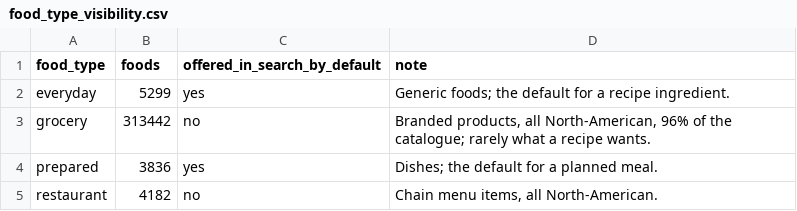
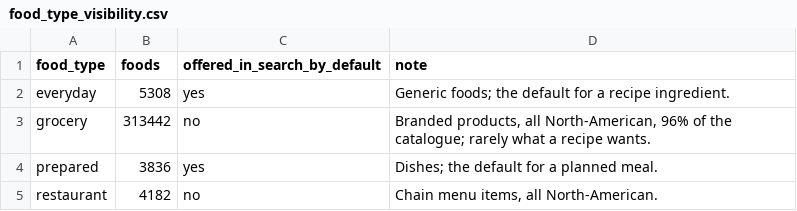
Before and after one commit to andersmateusz/smakly-food-data-changes, a CSV file: food_type_visibility.csv, drawn as a sheet.

```diff
--- a/food_type_visibility.csv
+++ b/food_type_visibility.csv
@@ -1,3 +1,3 @@
 food_type,foods,offered_in_search_by_default,note
-everyday,5299,yes,Generic foods; the default for a recipe ingredient.
+everyday,5308,yes,Generic foods; the default for a recipe ingredient.
 grocery,313442,no,"Branded products, all North-American, 96% of the catalogue; rarely what a recipe wants."
```
Also changed, not shown: 5 other files.
